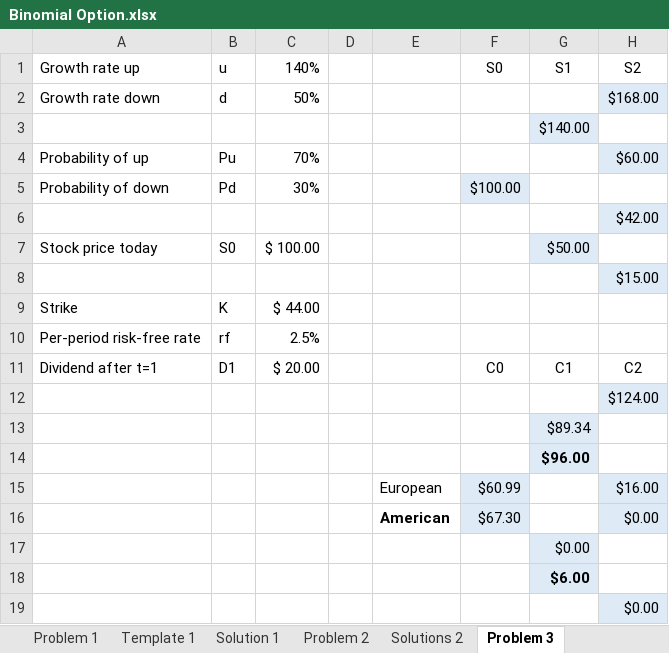
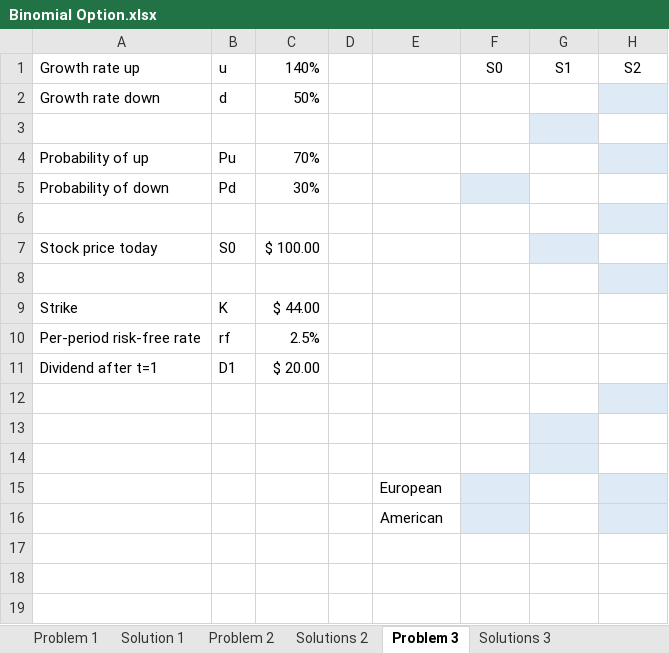
Before and after one commit to pdwhoward/fin203, an Excel workbook: assets/binomial/practice/Binomial Option.xlsx, sheet Problem 3, drawn as a sheet; values as stored, in another font and other column widths than the file's, no borders; removed rows and columns are numbered as before the commit, all else as after; the diff names each change by its address in the sheet, - before the commit and + after, or states it on an @@ line.

```diff
--- a/assets/binomial/practice/Binomial Option.xlsx (sheet Problem 3)
+++ b/assets/binomial/practice/Binomial Option.xlsx (sheet Problem 3)
-sheet tab: Template 1
+sheet tab: Solutions 3
-H2: $168.00
+H2: (empty)
-G3: $140.00
+G3: (empty)
-H4: $60.00
+H4: (empty)
-F5: $100.00
+F5: (empty)
-H6: $42.00
+H6: (empty)
-G7: $50.00
+G7: (empty)
-H8: $15.00
+H8: (empty)
-F11: C0
+F11: (empty)
-G11: C1
+G11: (empty)
-H11: C2
+H11: (empty)
-H12: $124.00
+H12: (empty)
-G13: $89.34
+G13: (empty)
-G14: $96.00
+G14: (empty)
-row 15:  |  |  |  | European | $60.99 |  | $16.00
-row 16:  |  |  |  | American | $67.30 |  | $0.00
-row 17:  |  |  |  |  |  | $0.00
-row 18:  |  |  |  |  |  | $6.00
-row 19:  |  |  |  |  |  |  | $0.00
+row 15:  |  |  |  | European
+row 16:  |  |  |  | American
```
Also changed, not shown: sheet Problem 2, 4 other files.
